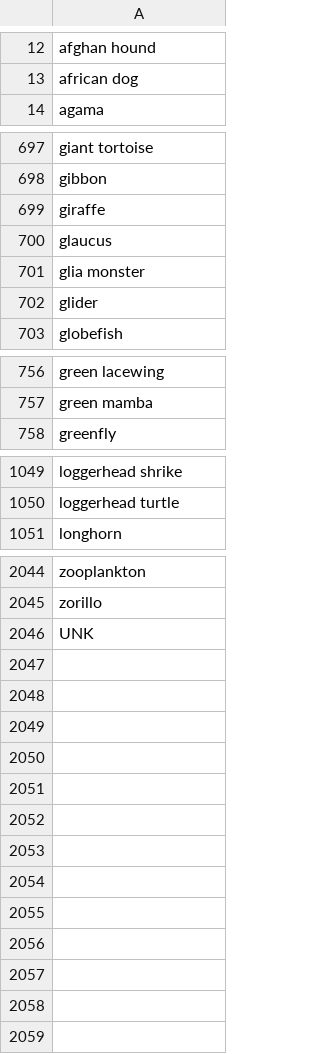
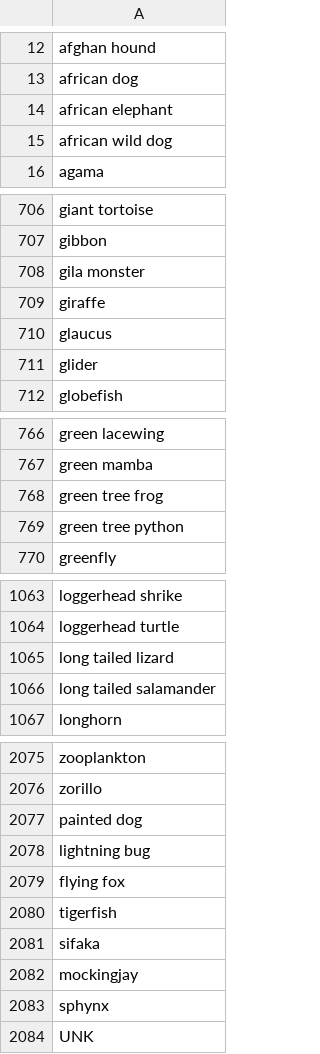
Before and after one commit to thelexiconlab/forager-web, a CSV file: data/lexical_data/vocab.csv, drawn as a sheet; only a part is shown, gaps mark what is left out; removed rows and columns are numbered as before the commit, all else as after; the diff covers the shown part only; the diff names each change by its address in the sheet, - before the commit and + after, or states it on an @@ line.

Commit message:
Use forager's animals lexical data (wordfreq frequencies) and norms
- data/lexical_data/ is now a copy of forager's data/lexical_data/animals/
  (2,082 words plus UNK): adds 39 words (e.g. quokka, aye aye), corrects
  "glia monster" to "gila monster", and switches word frequencies from Google
  Ngram log counts to wordfreq Zipf frequencies. Semantic and phonological
  values of words in both vocabularies are unchanged (max difference 1.2e-8).
- data/norms/animals_snafu_scheme_vocab.csv matches forager's (gila monster).
- forager/frequency.py synced with forager (wordfreq); it is only used to
  regenerate frequencies, so wordfreq is not a runtime dependency.
- README, data/README, forager/README and docs page describe the data source.

```diff
--- a/data/lexical_data/vocab.csv
+++ b/data/lexical_data/vocab.csv
+row 14: african elephant
+row 15: african wild dog
+row 708: gila monster
-row 701: glia monster
+row 768: green tree frog
+row 769: green tree python
+row 1065: long tailed lizard
+row 1066: long tailed salamander
+row 2077: painted dog
+row 2078: lightning bug
+row 2079: flying fox
+row 2080: tigerfish
+row 2081: sifaka
+row 2082: mockingjay
+row 2083: sphynx
```
Also changed, not shown: 25 added rows elsewhere in this file, data/norms/animals_snafu_scheme_vocab.csv, 9 other files.
